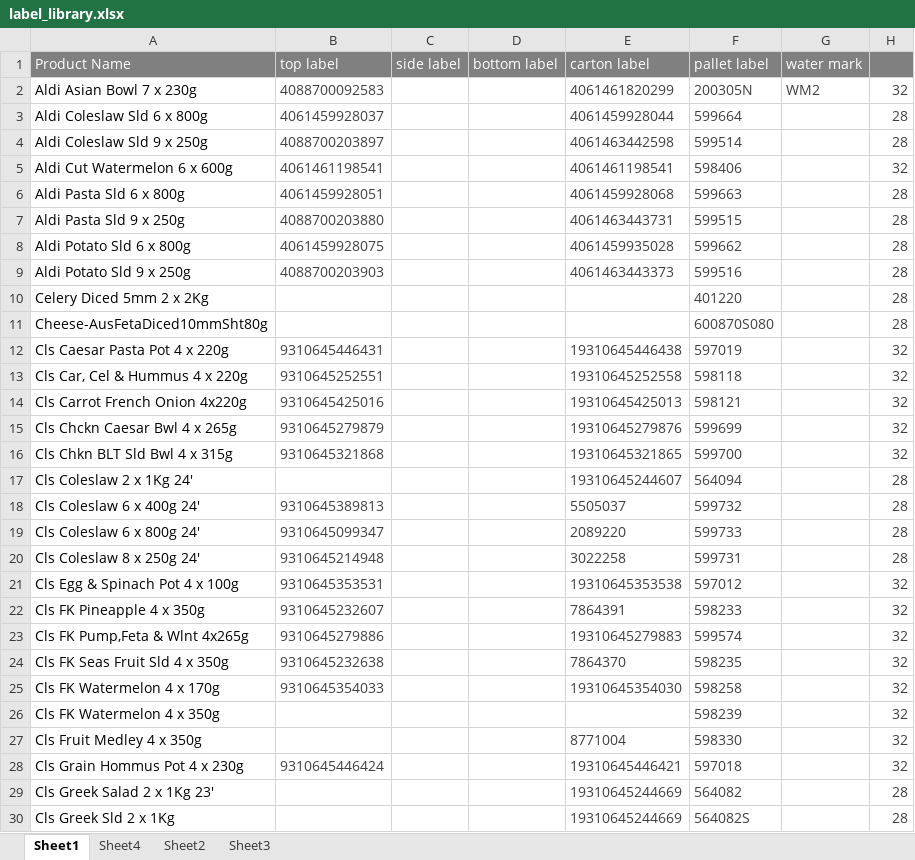
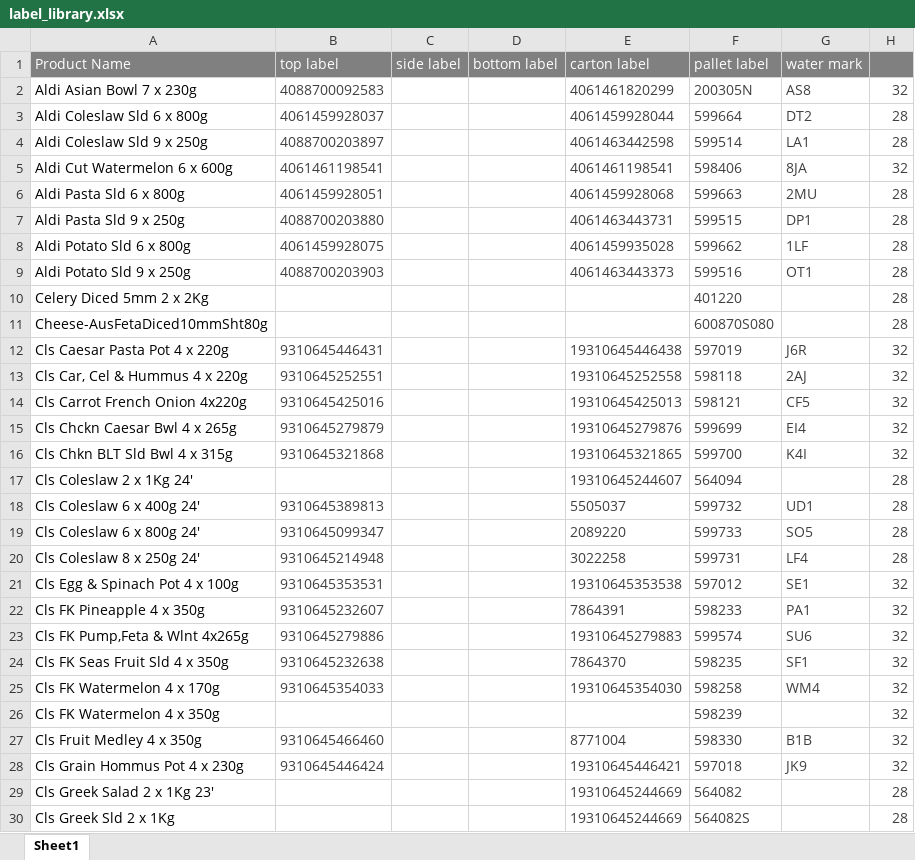
Before and after one commit to arkuka/PMF_Label_Check, an Excel workbook: label_library.xlsx, sheet Sheet1, drawn as a sheet; only a part is shown; values as stored, in another font and other column widths than the file's, no borders; conditional formats not drawn; the diff covers the shown part only; the diff names each change by its address in the sheet, - before the commit and + after, or states it on an @@ line.

Commit message:
Add files via upload
add more water mark code

```diff
--- a/label_library.xlsx (sheet Sheet1)
+++ b/label_library.xlsx (sheet Sheet1)
-sheet tab: Sheet4
-sheet tab: Sheet2
-sheet tab: Sheet3
-G2 (water mark): WM2
+G2 (water mark): AS8
-G3 (water mark): (empty)
+G3 (water mark): DT2
-G4 (water mark): (empty)
+G4 (water mark): LA1
-G5 (water mark): (empty)
+G5 (water mark): 8JA
-G6 (water mark): (empty)
+G6 (water mark): 2MU
-G7 (water mark): (empty)
+G7 (water mark): DP1
-G8 (water mark): (empty)
+G8 (water mark): 1LF
-G9 (water mark): (empty)
+G9 (water mark): OT1
-G12 (water mark): (empty)
+G12 (water mark): J6R
-G13 (water mark): (empty)
+G13 (water mark): 2AJ
-G14 (water mark): (empty)
+G14 (water mark): CF5
-G15 (water mark): (empty)
+G15 (water mark): EI4
-G16 (water mark): (empty)
+G16 (water mark): K4I
-G18 (water mark): (empty)
+G18 (water mark): UD1
-G19 (water mark): (empty)
+G19 (water mark): SO5
-G20 (water mark): (empty)
+G20 (water mark): LF4
-G21 (water mark): (empty)
+G21 (water mark): SE1
-G22 (water mark): (empty)
+G22 (water mark): PA1
-G23 (water mark): (empty)
+G23 (water mark): SU6
-G24 (water mark): (empty)
+G24 (water mark): SF1
-G25 (water mark): (empty)
+G25 (water mark): WM4
-B27 (top label): (empty)
+B27 (top label): 9310645466460
-G27 (water mark): (empty)
+G27 (water mark): B1B
-G28 (water mark): (empty)
+G28 (water mark): JK9
```
Also changed, not shown: 82 edited cells elsewhere in this sheet.
